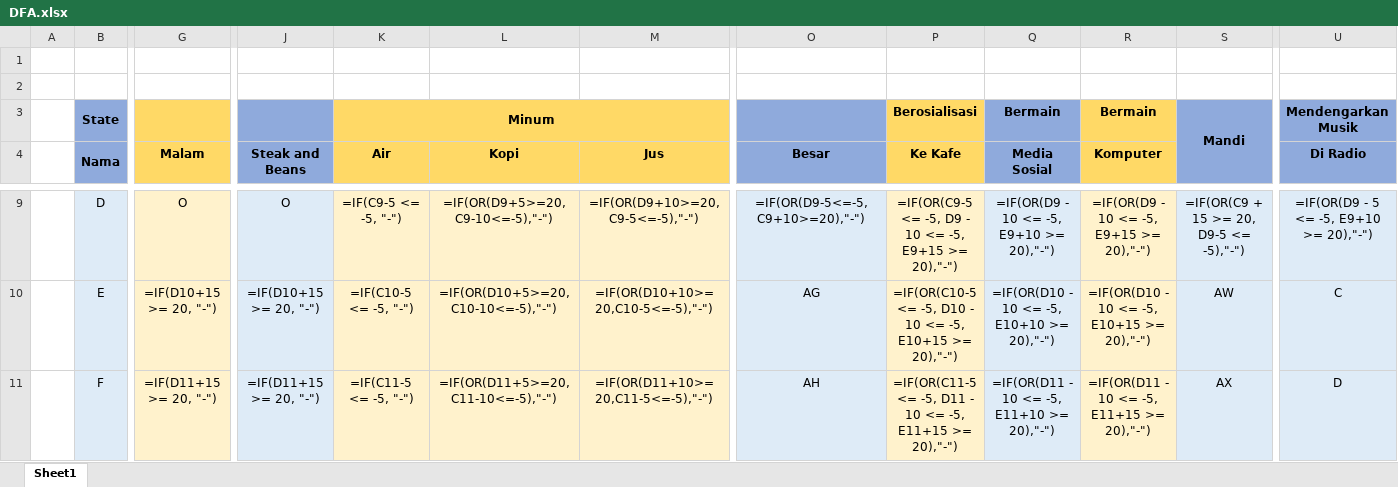
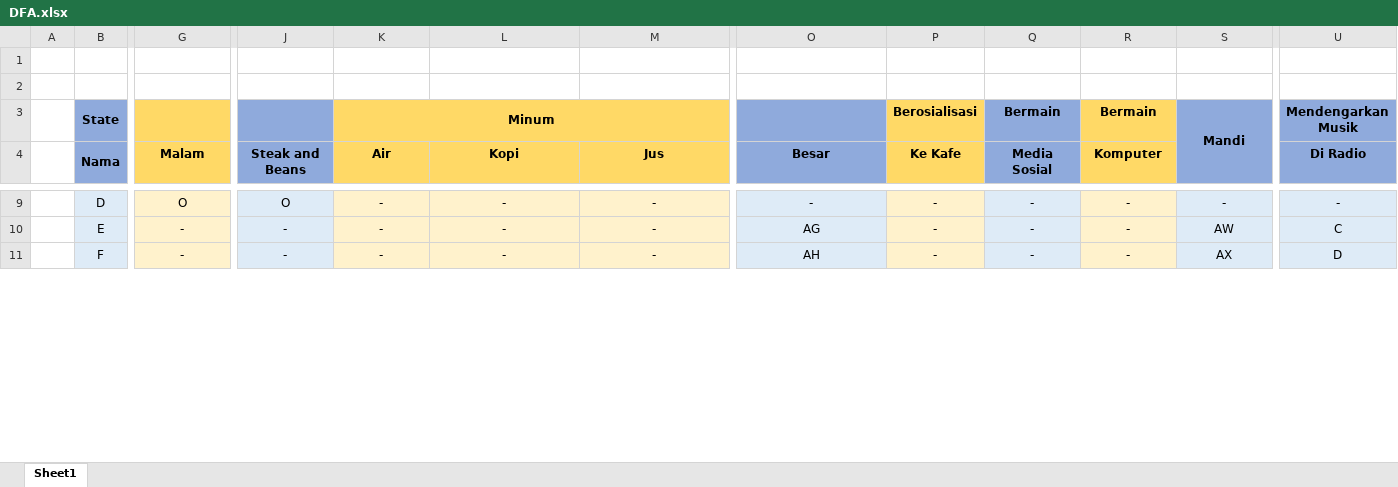
Before and after one commit to indrafnugroho/The-Sims, an Excel workbook: DFA.xlsx, sheet Sheet1, drawn as a sheet; only a part is shown, gaps mark what is left out; values as stored, in another font and other column widths than the file's, no borders; formulas are shown in place of their values; the diff covers the shown part only; the diff names each change by its address in the sheet, - before the commit and + after, or states it on an @@ line.

```diff
--- a/DFA.xlsx (sheet Sheet1)
+++ b/DFA.xlsx (sheet Sheet1)
-K9 (Air): =IF(C9-5 <= -5, "-")
+K9 (Air): -
-L9 (Kopi): =IF(OR(D9+5>=20,C9-10<=-5),"-")
+L9 (Kopi): -
-M9 (Jus): =IF(OR(D9+10>=20,C9-5<=-5),"-")
+M9 (Jus): -
-O9 (Besar): =IF(OR(D9-5<=-5,C9+10>=20),"-")
+O9 (Besar): -
-P9 (Ke Kafe): =IF(OR(C9-5 <= -5, D9 - 10 <= -5, E9+15 >= 20),"-")
+P9 (Ke Kafe): -
-Q9 (Media Sosial): =IF(OR(D9 - 10 <= -5, E9+10 >= 20),"-")
+Q9 (Media Sosial): -
-R9 (Komputer): =IF(OR(D9 - 10 <= -5, E9+15 >= 20),"-")
+R9 (Komputer): -
-S9: =IF(OR(C9 + 15 >= 20, D9-5 <= -5),"-")
+S9: -
-U9 (Di Radio): =IF(OR(D9 - 5 <= -5, E9+10 >= 20),"-")
+U9 (Di Radio): -
-G10 (Malam): =IF(D10+15 >= 20, "-")
+G10 (Malam): -
-J10 (Steak and Beans): =IF(D10+15 >= 20, "-")
+J10 (Steak and Beans): -
-K10 (Air): =IF(C10-5 <= -5, "-")
+K10 (Air): -
-L10 (Kopi): =IF(OR(D10+5>=20,C10-10<=-5),"-")
+L10 (Kopi): -
-M10 (Jus): =IF(OR(D10+10>=20,C10-5<=-5),"-")
+M10 (Jus): -
-P10 (Ke Kafe): =IF(OR(C10-5 <= -5, D10 - 10 <= -5, E10+15 >= 20),"-")
+P10 (Ke Kafe): -
-Q10 (Media Sosial): =IF(OR(D10 - 10 <= -5, E10+10 >= 20),"-")
+Q10 (Media Sosial): -
-R10 (Komputer): =IF(OR(D10 - 10 <= -5, E10+15 >= 20),"-")
+R10 (Komputer): -
-G11 (Malam): =IF(D11+15 >= 20, "-")
+G11 (Malam): -
-J11 (Steak and Beans): =IF(D11+15 >= 20, "-")
+J11 (Steak and Beans): -
-K11 (Air): =IF(C11-5 <= -5, "-")
+K11 (Air): -
-L11 (Kopi): =IF(OR(D11+5>=20,C11-10<=-5),"-")
+L11 (Kopi): -
-M11 (Jus): =IF(OR(D11+10>=20,C11-5<=-5),"-")
+M11 (Jus): -
-P11 (Ke Kafe): =IF(OR(C11-5 <= -5, D11 - 10 <= -5, E11+15 >= 20),"-")
+P11 (Ke Kafe): -
-Q11 (Media Sosial): =IF(OR(D11 - 10 <= -5, E11+10 >= 20),"-")
+Q11 (Media Sosial): -
-R11 (Komputer): =IF(OR(D11 - 10 <= -5, E11+15 >= 20),"-")
+R11 (Komputer): -
```
Also changed, not shown: 640 edited cells elsewhere in this sheet, 4 other files.
